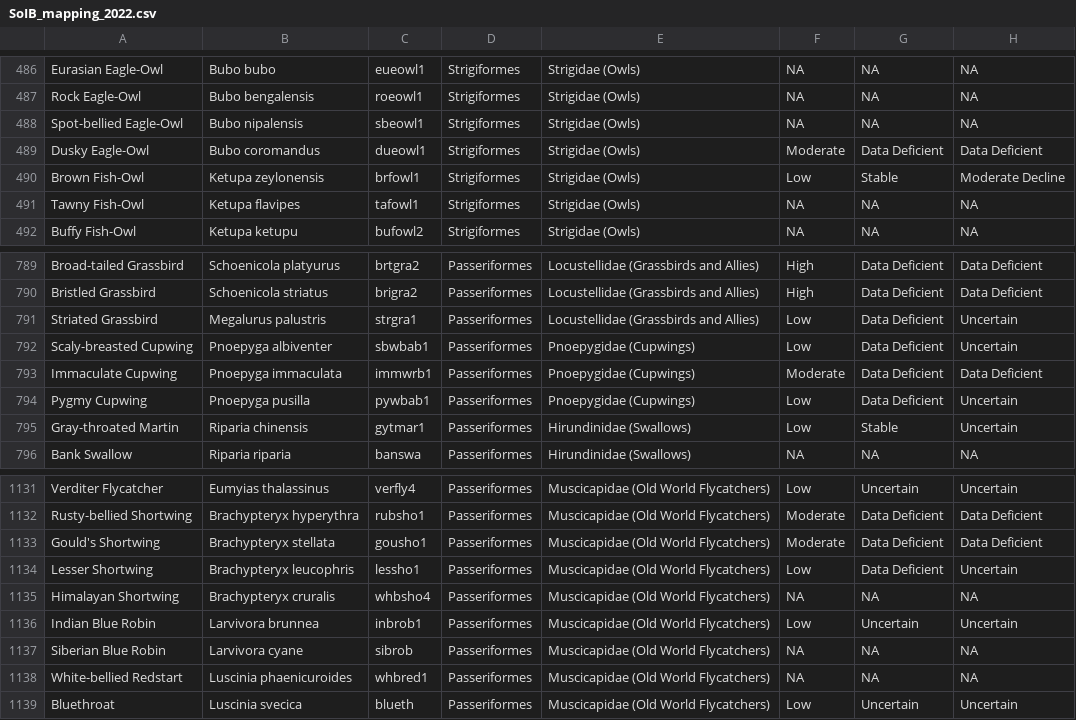
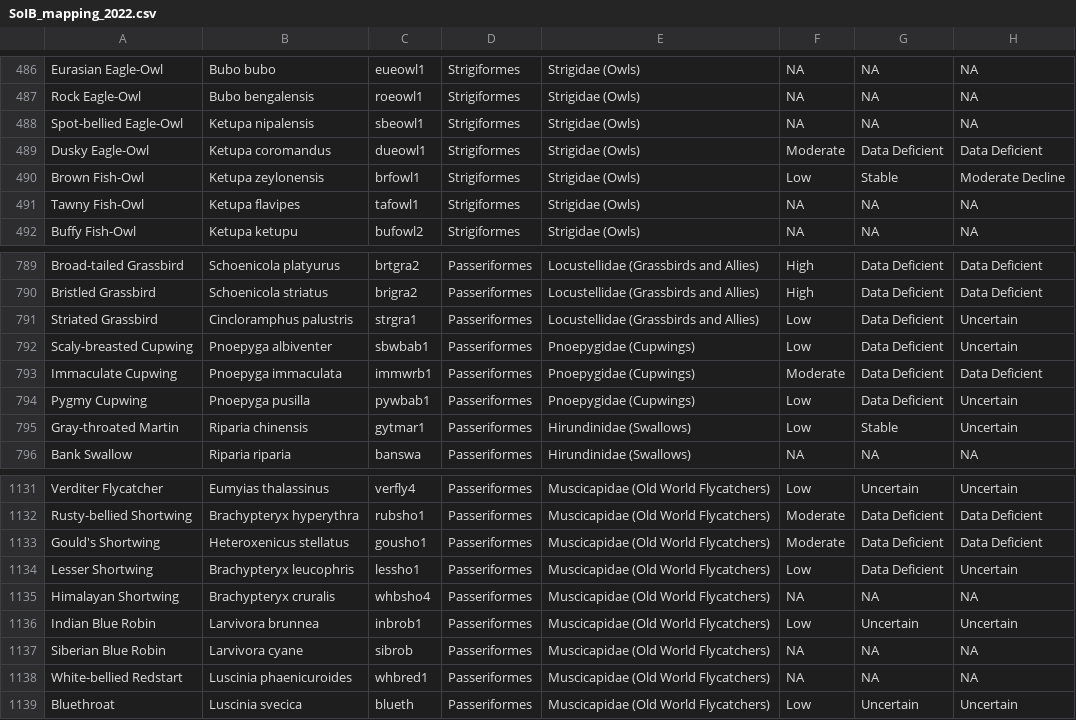
Before and after one commit to stateofindiasbirds/soib_2023, a CSV file: 00_data/SoIB_mapping_2022.csv, drawn as a sheet; only a part is shown, gaps mark what is left out; the diff names each change by its address in the sheet, - before the commit and + after, or states it on an @@ line.

Commit message:
Corrected Scientific names of Spot-bellied Eagle-Owl etc. (4 species)

```diff
--- a/00_data/SoIB_mapping_2022.csv
+++ b/00_data/SoIB_mapping_2022.csv
-B488: Bubo nipalensis
+B488: Ketupa nipalensis
-B489: Bubo coromandus
+B489: Ketupa coromandus
-B791: Megalurus palustris
+B791: Cincloramphus palustris
-B1133: Brachypteryx stellata
+B1133: Heteroxenicus stellatus
```
